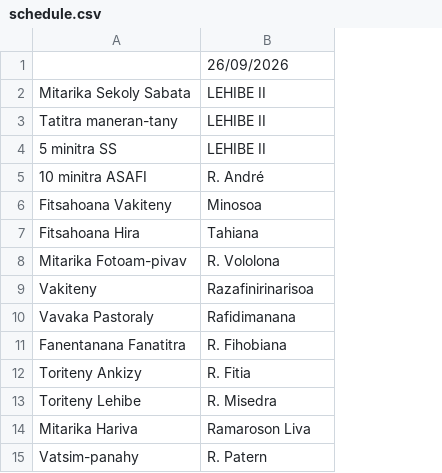
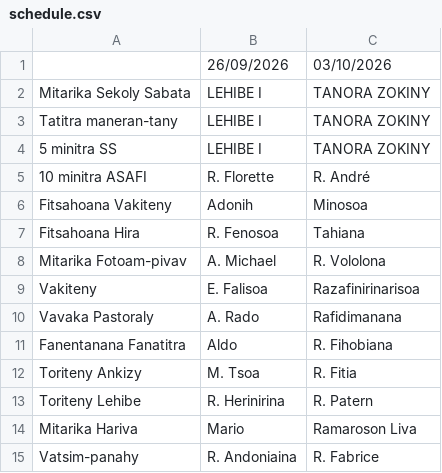
Before and after one commit to nainaw/fanompo, a CSV file: schedule.csv, drawn as a sheet; addresses are those after the commit; the diff names each change by its address in the sheet, - before the commit and + after, or states it on an @@ line.

Commit message:
Update schedule from Google Sheets (25/09/2026 19:04:20)

```diff
--- a/schedule.csv
+++ b/schedule.csv
+column B, rows 1-15: 26/09/2026 | LEHIBE I | LEHIBE I | LEHIBE I | R. Florette | Adonih | R. Fenosoa | A. Michael | E. Falisoa | A. Rado | Aldo | M. Tsoa | R. Herinirina | Mario | R. Andoniaina
-C1: 26/09/2026
+C1: 03/10/2026
-C2:C4: LEHIBE II
+C2:C4: TANORA ZOKINY
-C13: R. Misedra
+C13: R. Patern
-C15: R. Patern
+C15: R. Fabrice
```
